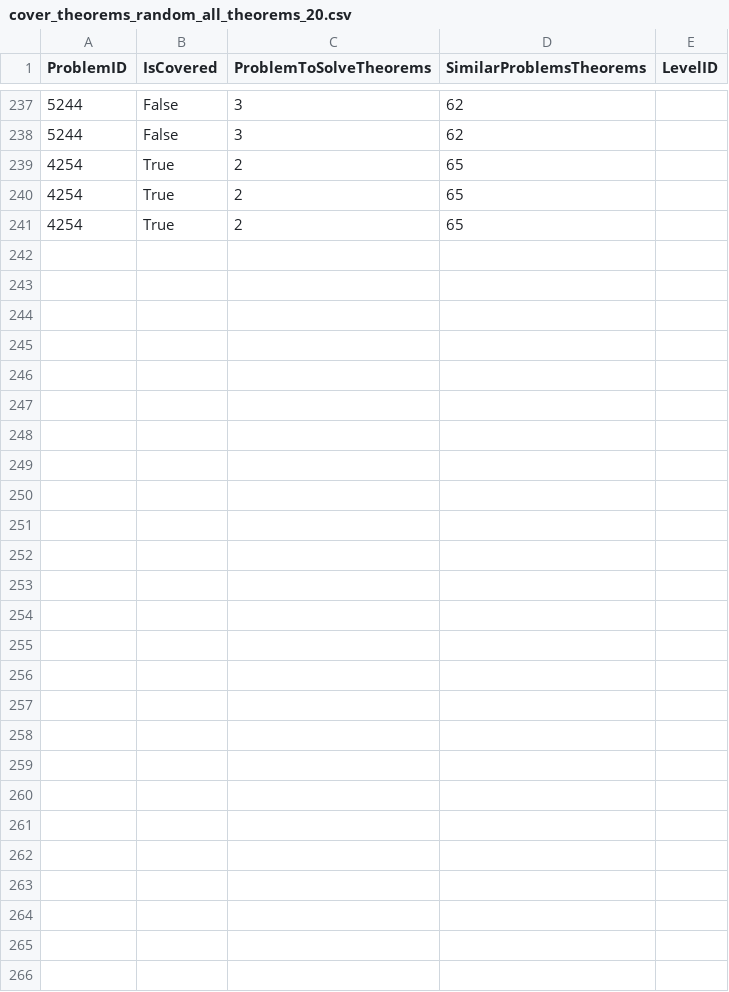
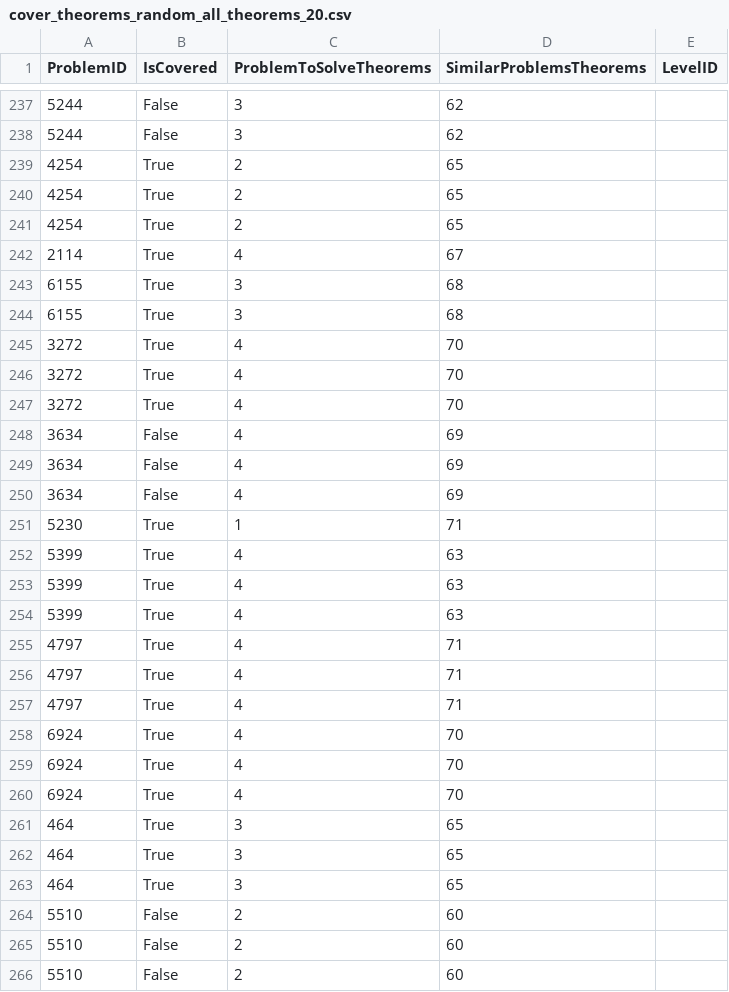
Before and after one commit to orensultan/FormalGeo, a CSV file: cover_theorems_random_all_theorems_20.csv, drawn as a sheet; only a part is shown, gaps mark what is left out; the diff names each change by its address in the sheet, - before the commit and + after, or states it on an @@ line.

Commit message:
level 5. analogy 7/10. random 4/10

```diff
--- a/cover_theorems_random_all_theorems_20.csv
+++ b/cover_theorems_random_all_theorems_20.csv
+row 242: 2114 | True | 4 | 67
+row 243: 6155 | True | 3 | 68
+row 244: 6155 | True | 3 | 68
+row 245: 3272 | True | 4 | 70
+row 246: 3272 | True | 4 | 70
+row 247: 3272 | True | 4 | 70
+row 248: 3634 | False | 4 | 69
+row 249: 3634 | False | 4 | 69
+row 250: 3634 | False | 4 | 69
+row 251: 5230 | True | 1 | 71
+row 252: 5399 | True | 4 | 63
+row 253: 5399 | True | 4 | 63
+row 254: 5399 | True | 4 | 63
+row 255: 4797 | True | 4 | 71
+row 256: 4797 | True | 4 | 71
+row 257: 4797 | True | 4 | 71
+row 258: 6924 | True | 4 | 70
+row 259: 6924 | True | 4 | 70
+row 260: 6924 | True | 4 | 70
+row 261: 464 | True | 3 | 65
+row 262: 464 | True | 3 | 65
+row 263: 464 | True | 3 | 65
+row 264: 5510 | False | 2 | 60
+row 265: 5510 | False | 2 | 60
+row 266: 5510 | False | 2 | 60
```
Also changed, not shown: 55 other files.
